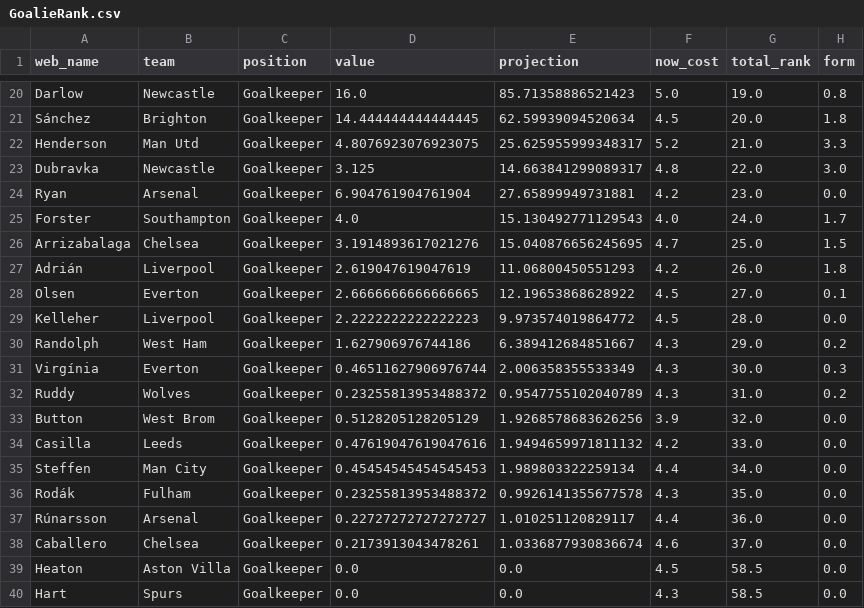
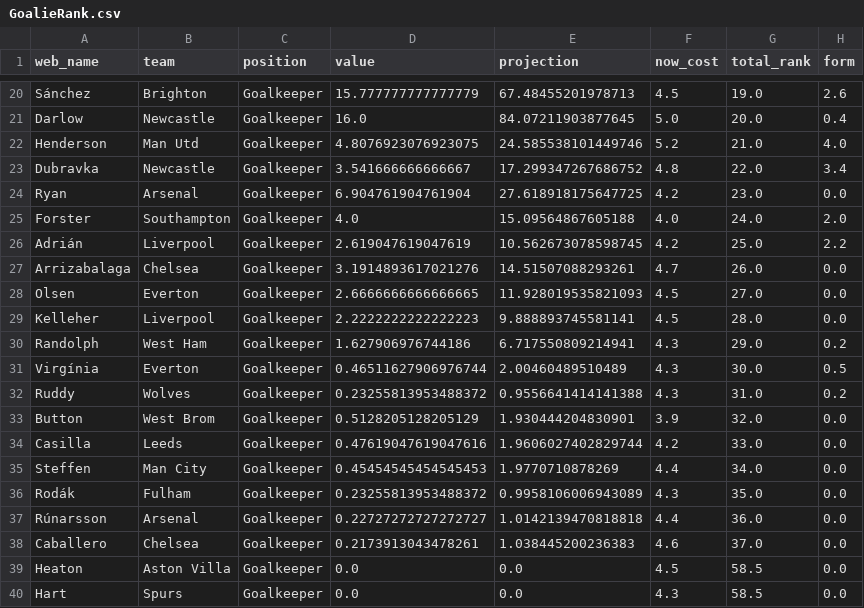
Before and after one commit to enrique-bustamante/EPL_V2, a CSV file: rankings/GoalieRank.csv, drawn as a sheet; only a part is shown, gaps mark what is left out; removed rows and columns are numbered as before the commit, all else as after; the diff covers the shown part only; the diff names each change by its address in the sheet, - before the commit and + after, or states it on an @@ line.

```diff
--- a/rankings/GoalieRank.csv
+++ b/rankings/GoalieRank.csv
+row 20: Sánchez | Brighton | Goalkeeper | 15.777777777777779 | 67.48455201978713 | 4.5 | 19.0 | 2.6
-E21 (projection): 85.71358886521423
+E21 (projection): 84.07211903877645
-G21 (total_rank): 19.0
+G21 (total_rank): 20.0
-H21 (form): 0.8
+H21 (form): 0.4
-row 21: Sánchez | Brighton | Goalkeeper | 14.444444444444445 | 62.59939094520634 | 4.5 | 20.0 | 1.8
-E22 (projection): 25.625955999348317
+E22 (projection): 24.585538101449746
-H22 (form): 3.3
+H22 (form): 4.0
-D23 (value): 3.125
+D23 (value): 3.541666666666667
-E23 (projection): 14.663841299089317
+E23 (projection): 17.299347267686752
-H23 (form): 3.0
+H23 (form): 3.4
-E24 (projection): 27.65899949731881
+E24 (projection): 27.618918175647725
-E25 (projection): 15.130492771129543
+E25 (projection): 15.09564867605188
-H25 (form): 1.7
+H25 (form): 2.0
-row 26: Arrizabalaga | Chelsea | Goalkeeper | 3.1914893617021276 | 15.040876656245695 | 4.7 | 25.0 | 1.5
-E26 (projection): 11.06800450551293
+E26 (projection): 10.562673078598745
-G26 (total_rank): 26.0
+G26 (total_rank): 25.0
-H26 (form): 1.8
+H26 (form): 2.2
+row 27: Arrizabalaga | Chelsea | Goalkeeper | 3.1914893617021276 | 14.51507088293261 | 4.7 | 26.0 | 0.0
-E28 (projection): 12.19653868628922
+E28 (projection): 11.928019535821093
-H28 (form): 0.1
+H28 (form): 0.0
-E29 (projection): 9.973574019864772
+E29 (projection): 9.888893745581141
-E30 (projection): 6.389412684851667
+E30 (projection): 6.717550809214941
-E31 (projection): 2.006358355533349
+E31 (projection): 2.00460489510489
-H31 (form): 0.3
+H31 (form): 0.5
-E32 (projection): 0.9547755102040789
+E32 (projection): 0.9556641414141388
-E33 (projection): 1.9268578683626256
+E33 (projection): 1.930444204830901
-E34 (projection): 1.9494659971811132
+E34 (projection): 1.9606027402829744
-E35 (projection): 1.989803322259134
+E35 (projection): 1.9770710878269
-E36 (projection): 0.9926141355677578
+E36 (projection): 0.9958106006943089
-E37 (projection): 1.010251120829117
+E37 (projection): 1.0142139470818818
-E38 (projection): 1.0336877930836674
+E38 (projection): 1.038445200236383
```
Also changed, not shown: 7 added rows, 7 removed rows and 29 edited cells elsewhere in this file, rankings/DefenderRank.csv, rankings/ForwardRank.csv, 9 other files.
